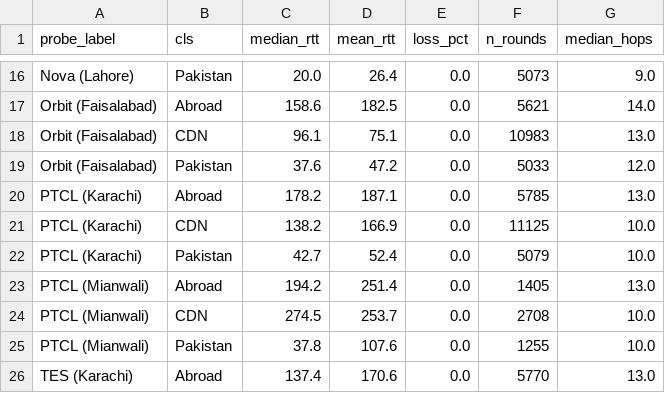
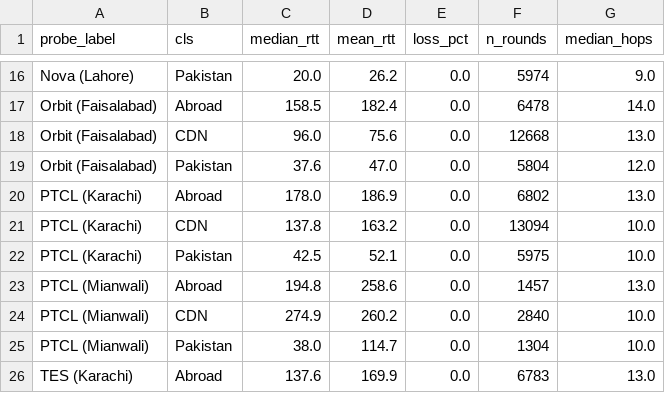
Before and after one commit to msaqib/pkinternet, a CSV file: experiments/07_longitudinal_panel/analysis/figures/stats_table.csv, drawn as a sheet; only a part is shown, gaps mark what is left out; the diff covers the shown part only; the diff names each change by its address in the sheet, - before the commit and + after, or states it on an @@ line.

```diff
--- a/experiments/07_longitudinal_panel/analysis/figures/stats_table.csv
+++ b/experiments/07_longitudinal_panel/analysis/figures/stats_table.csv
-D16 (mean_rtt): 26.4
+D16 (mean_rtt): 26.2
-F16 (n_rounds): 5073
+F16 (n_rounds): 5974
-C17 (median_rtt): 158.6
+C17 (median_rtt): 158.5
-D17 (mean_rtt): 182.5
+D17 (mean_rtt): 182.4
-F17 (n_rounds): 5621
+F17 (n_rounds): 6478
-C18 (median_rtt): 96.1
+C18 (median_rtt): 96.0
-D18 (mean_rtt): 75.1
+D18 (mean_rtt): 75.6
-F18 (n_rounds): 10983
+F18 (n_rounds): 12668
-D19 (mean_rtt): 47.2
+D19 (mean_rtt): 47.0
-F19 (n_rounds): 5033
+F19 (n_rounds): 5804
-C20 (median_rtt): 178.2
+C20 (median_rtt): 178.0
-D20 (mean_rtt): 187.1
+D20 (mean_rtt): 186.9
-F20 (n_rounds): 5785
+F20 (n_rounds): 6802
-C21 (median_rtt): 138.2
+C21 (median_rtt): 137.8
-D21 (mean_rtt): 166.9
+D21 (mean_rtt): 163.2
-F21 (n_rounds): 11125
+F21 (n_rounds): 13094
-C22 (median_rtt): 42.7
+C22 (median_rtt): 42.5
-D22 (mean_rtt): 52.4
+D22 (mean_rtt): 52.1
-F22 (n_rounds): 5079
+F22 (n_rounds): 5975
-C23 (median_rtt): 194.2
+C23 (median_rtt): 194.8
-D23 (mean_rtt): 251.4
+D23 (mean_rtt): 258.6
-F23 (n_rounds): 1405
+F23 (n_rounds): 1457
-C24 (median_rtt): 274.5
+C24 (median_rtt): 274.9
-D24 (mean_rtt): 253.7
+D24 (mean_rtt): 260.2
-F24 (n_rounds): 2708
+F24 (n_rounds): 2840
-C25 (median_rtt): 37.8
+C25 (median_rtt): 38.0
-D25 (mean_rtt): 107.6
+D25 (mean_rtt): 114.7
-F25 (n_rounds): 1255
+F25 (n_rounds): 1304
-C26 (median_rtt): 137.4
+C26 (median_rtt): 137.6
-D26 (mean_rtt): 170.6
+D26 (mean_rtt): 169.9
-F26 (n_rounds): 5770
+F26 (n_rounds): 6783
```
Also changed, not shown: 58 edited cells elsewhere in this file, experiments/07_longitudinal_panel/analysis/cdn.csv, experiments/07_longitudinal_panel/analysis/ratio_corrected.csv, 43 other files.
